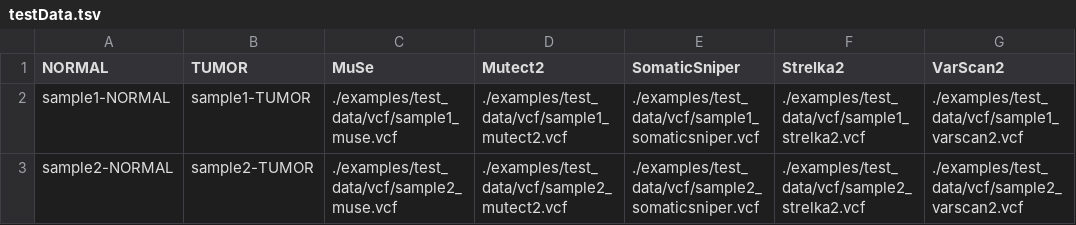
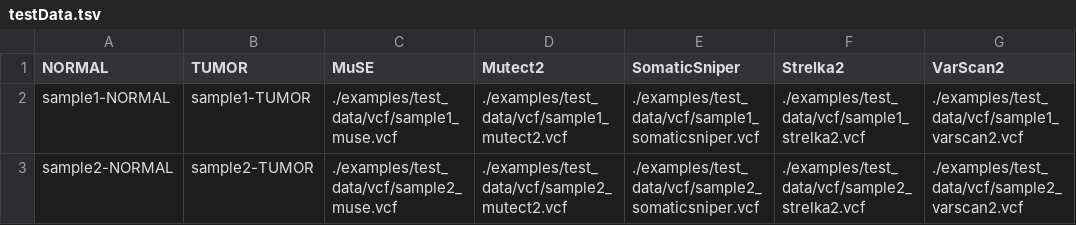
Before and after one commit to anitalu724/MutScape, a TSV file: mutscape/examples/tsv/testData.tsv, drawn as a sheet; only a part is shown; the diff names each change by its address in the sheet, - before the commit and + after, or states it on an @@ line.

```diff
--- a/mutscape/examples/tsv/testData.tsv
+++ b/mutscape/examples/tsv/testData.tsv
-C1: MuSe
+C1: MuSE
```
Also changed, not shown: mutscape/examples/tsv/testData_err.tsv, 19 other files.
